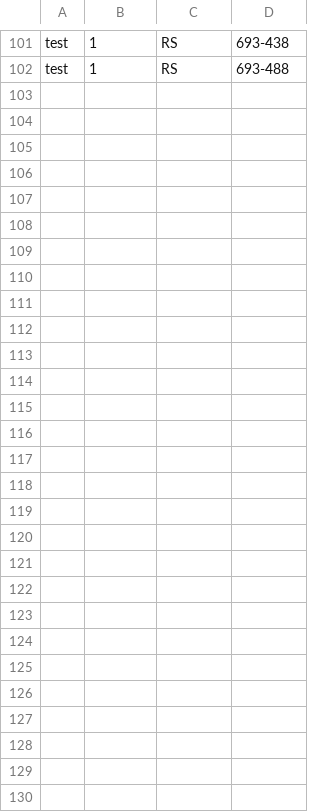
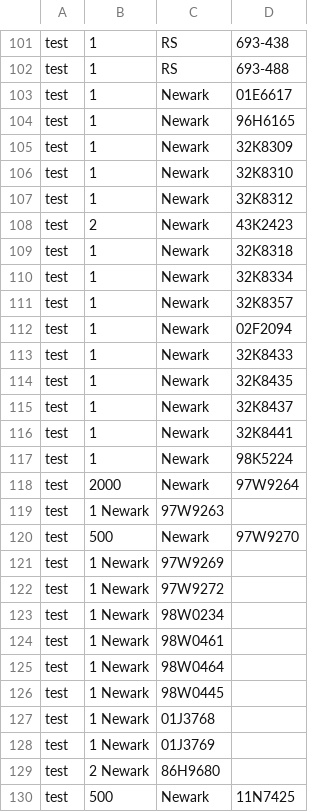
Before and after one commit to kitspace/1clickBOM, a TSV file: chrome/data/big_example.tsv, drawn as a sheet; only a part is shown, gaps mark what is left out.

Commit message:
adding addItems to Newark

```diff
--- a/chrome/data/big_example.tsv
+++ b/chrome/data/big_example.tsv
@@ -102 +102,29 @@ test	1	RS	693-438
 test	1	RS	693-488
+test	1	Newark	01E6617
+test	1	Newark	96H6165
+test	1	Newark	32K8309
+test	1	Newark	32K8310
+test	1	Newark	32K8312
+test	2	Newark	43K2423
+test	1	Newark	32K8318
+test	1	Newark	32K8334
+test	1	Newark	32K8357
+test	1	Newark	02F2094
+test	1	Newark	32K8433
+test	1	Newark	32K8435
+test	1	Newark	32K8437
+test	1	Newark	32K8441
+test	1	Newark	98K5224
+test	2000	Newark	97W9264
+test	1   Newark	97W9263
+test	500	Newark	97W9270
+test	1  Newark	97W9269
+test	1  Newark	97W9272
+test	1  Newark	98W0234
+test	1  Newark	98W0461
+test	1  Newark	98W0464
+test	1  Newark	98W0445
+test	1  Newark	01J3768
+test	1  Newark	01J3769
+test	2  Newark	86H9680
+test	500	Newark	11N7425
```
Also changed, not shown: 2 other files.
